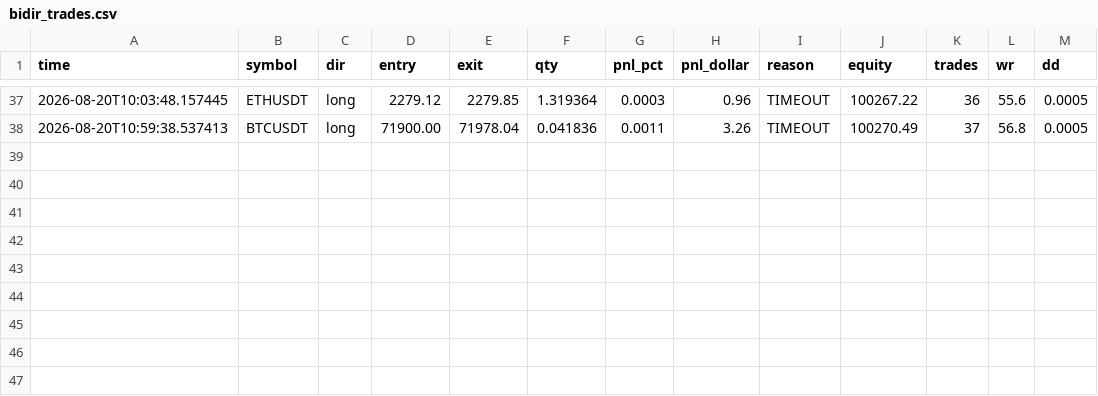
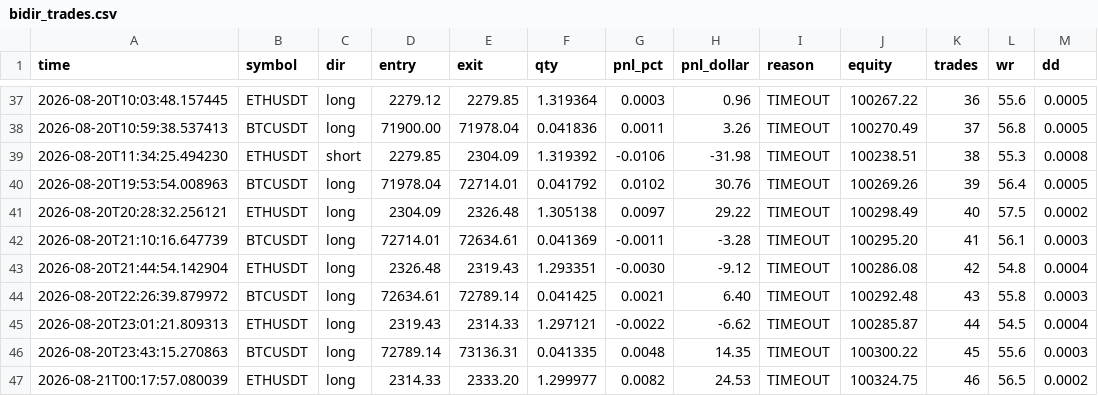
Before and after one commit to NkhekheRepository/alpha_system, a CSV file: dry_data/bidir_trades.csv, drawn as a sheet; only a part is shown, gaps mark what is left out; the diff names each change by its address in the sheet, - before the commit and + after, or states it on an @@ line.

```diff
--- a/dry_data/bidir_trades.csv
+++ b/dry_data/bidir_trades.csv
+row 39: 2026-08-20T11:34:25.494230 | ETHUSDT | short | 2279.85 | 2304.09 | 1.319392 | -0.0106 | -31.98 | TIMEOUT | 100238.51 | 38 | 55.3 | 0.0008
+row 40: 2026-08-20T19:53:54.008963 | BTCUSDT | long | 71978.04 | 72714.01 | 0.041792 | 0.0102 | 30.76 | TIMEOUT | 100269.26 | 39 | 56.4 | 0.0005
+row 41: 2026-08-20T20:28:32.256121 | ETHUSDT | long | 2304.09 | 2326.48 | 1.305138 | 0.0097 | 29.22 | TIMEOUT | 100298.49 | 40 | 57.5 | 0.0002
+row 42: 2026-08-20T21:10:16.647739 | BTCUSDT | long | 72714.01 | 72634.61 | 0.041369 | -0.0011 | -3.28 | TIMEOUT | 100295.20 | 41 | 56.1 | 0.0003
+row 43: 2026-08-20T21:44:54.142904 | ETHUSDT | long | 2326.48 | 2319.43 | 1.293351 | -0.0030 | -9.12 | TIMEOUT | 100286.08 | 42 | 54.8 | 0.0004
+row 44: 2026-08-20T22:26:39.879972 | BTCUSDT | long | 72634.61 | 72789.14 | 0.041425 | 0.0021 | 6.40 | TIMEOUT | 100292.48 | 43 | 55.8 | 0.0003
+row 45: 2026-08-20T23:01:21.809313 | ETHUSDT | long | 2319.43 | 2314.33 | 1.297121 | -0.0022 | -6.62 | TIMEOUT | 100285.87 | 44 | 54.5 | 0.0004
+row 46: 2026-08-20T23:43:15.270863 | BTCUSDT | long | 72789.14 | 73136.31 | 0.041335 | 0.0048 | 14.35 | TIMEOUT | 100300.22 | 45 | 55.6 | 0.0003
+row 47: 2026-08-21T00:17:57.080039 | ETHUSDT | long | 2314.33 | 2333.20 | 1.299977 | 0.0082 | 24.53 | TIMEOUT | 100324.75 | 46 | 56.5 | 0.0002
```
Also changed, not shown: dry_data/dry_trades.csv, 16 other files.
